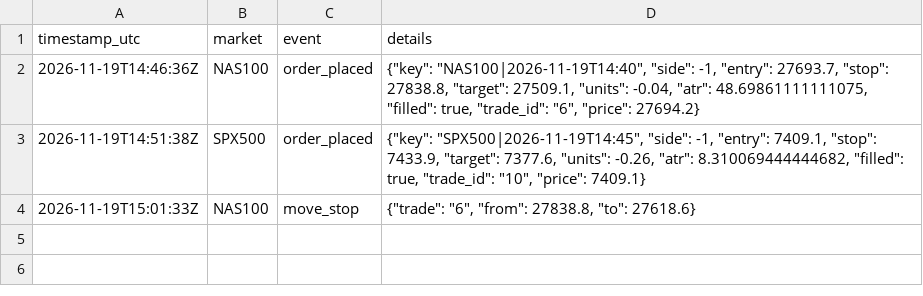
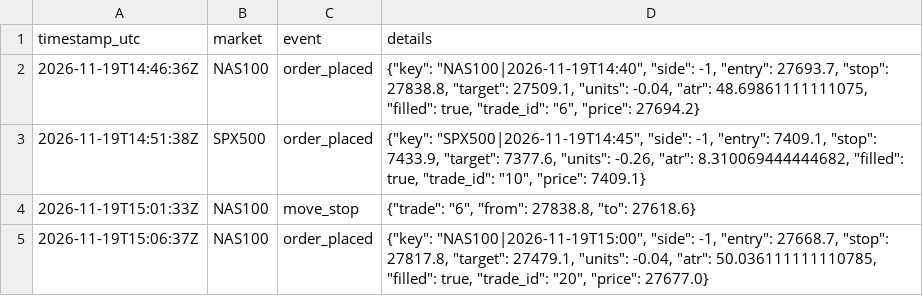
Before and after one commit to joemoney888/index, a CSV file: logs/index_events.csv, drawn as a sheet.

Commit message:
index run 2026-11-19T15:06:38Z

```diff
--- a/logs/index_events.csv
+++ b/logs/index_events.csv
@@ -4 +4,2 @@ timestamp_utc,market,event,details
 2026-11-19T15:01:33Z,NAS100,move_stop,"{""trade"": ""6"", ""from"": 27838.8, ""to"": 27618.6}"
+2026-11-19T15:06:37Z,NAS100,order_placed,"{""key"": ""NAS100|2026-11-19T15:00"", ""side"": -1, ""entry"": 27668.7, ""stop"": 27817.8, ""target"": 27479.1, ""units"": -0.04, ""atr"": 50.036111111110785, ""filled"": true, ""trade_id"": ""20"", ""price"": 27677.0}"
```
